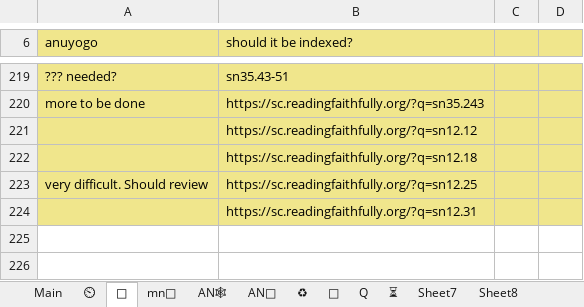
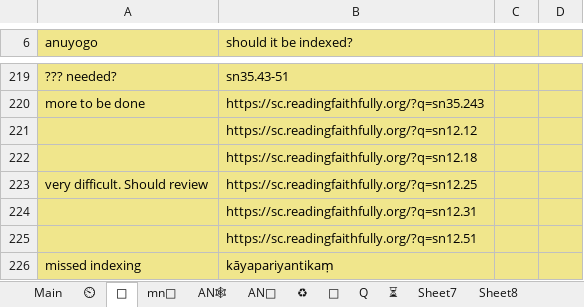
Before and after one commit to thesunshade/sutta-index, an Excel workbook: src/data/general-index.xlsx, sheet 🤔, drawn as a sheet; only a part is shown, gaps mark what is left out; values as stored, in another font and other column widths than the file's, no borders; the diff names each change by its address in the sheet, - before the commit and + after, or states it on an @@ line.

```diff
--- a/src/data/general-index.xlsx (sheet 🤔)
+++ b/src/data/general-index.xlsx (sheet 🤔)
+row 225:  | https://sc.readingfaithfully.org/?q=sn12.51
+row 226: missed indexing | kāyapariyantikaṃ
```
Also changed, not shown: sheet Main, 9 other files.
